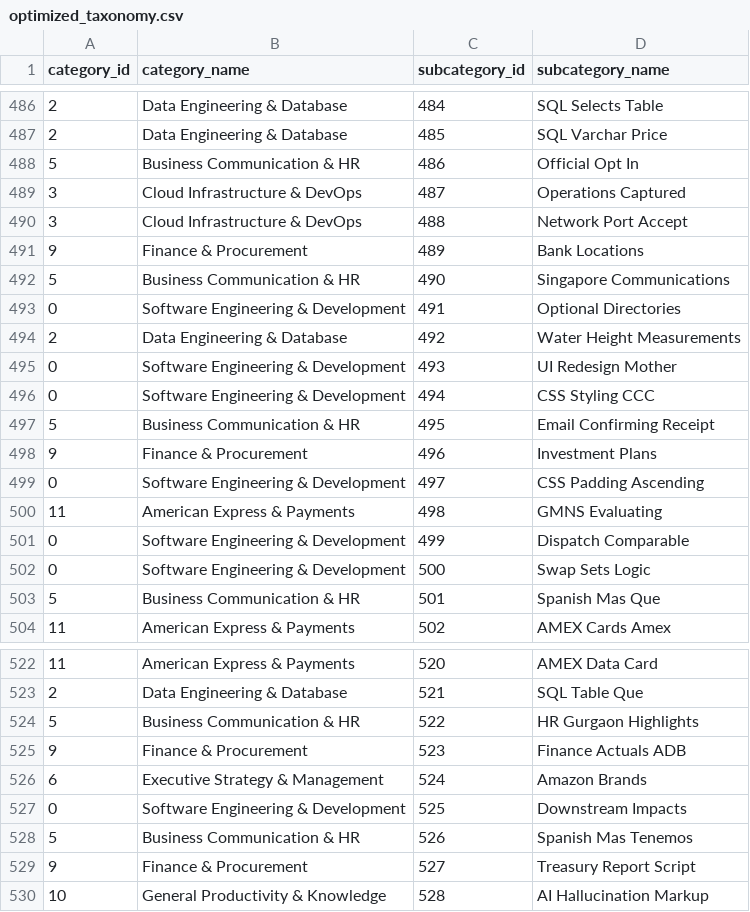
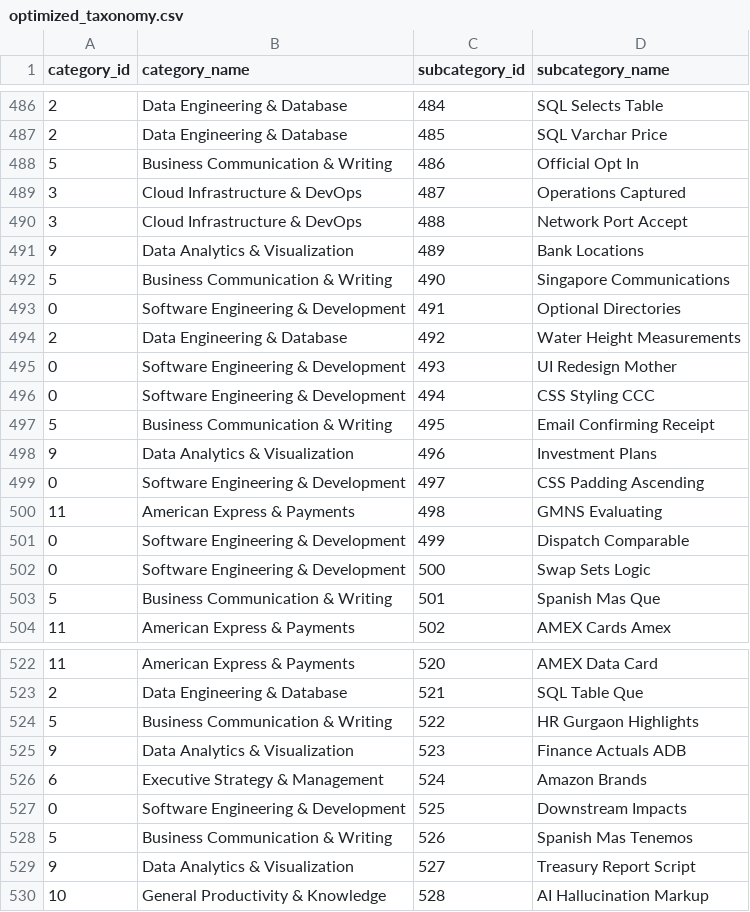
Before and after one commit to krishna-mk-0124/Prompt_Insights, a CSV file: AIObservatory/data/optimized_taxonomy.csv, drawn as a sheet; only a part is shown, gaps mark what is left out; the diff covers the shown part only.

Commit message:
Fix: Normalize taxonomy category names for consistency

```diff
--- a/AIObservatory/data/optimized_taxonomy.csv
+++ b/AIObservatory/data/optimized_taxonomy.csv
@@ -487,7 +487,7 @@ category_id,category_name,subcategory_id,subcategory_name
 2,Data Engineering & Database,485,SQL Varchar Price
-5,Business Communication & HR,486,Official Opt In
+5,Business Communication & Writing,486,Official Opt In
 3,Cloud Infrastructure & DevOps,487,Operations Captured
 3,Cloud Infrastructure & DevOps,488,Network Port Accept
-9,Finance & Procurement,489,Bank Locations
-5,Business Communication & HR,490,Singapore Communications
+9,Data Analytics & Visualization,489,Bank Locations
+5,Business Communication & Writing,490,Singapore Communications
 0,Software Engineering & Development,491,Optional Directories
@@ -496,4 +496,4 @@ category_id,category_name,subcategory_id,subcategory_name
 0,Software Engineering & Development,494,CSS Styling CCC
-5,Business Communication & HR,495,Email Confirming Receipt
-9,Finance & Procurement,496,Investment Plans
+5,Business Communication & Writing,495,Email Confirming Receipt
+9,Data Analytics & Visualization,496,Investment Plans
 0,Software Engineering & Development,497,CSS Padding Ascending
@@ -502,3 +502,3 @@ category_id,category_name,subcategory_id,subcategory_name
 0,Software Engineering & Development,500,Swap Sets Logic
-5,Business Communication & HR,501,Spanish Mas Que
+5,Business Communication & Writing,501,Spanish Mas Que
 11,American Express & Payments,502,AMEX Cards Amex
@@ -523,8 +523,8 @@ category_id,category_name,subcategory_id,subcategory_name
 2,Data Engineering & Database,521,SQL Table Que
-5,Business Communication & HR,522,HR Gurgaon Highlights
-9,Finance & Procurement,523,Finance Actuals ADB
+5,Business Communication & Writing,522,HR Gurgaon Highlights
+9,Data Analytics & Visualization,523,Finance Actuals ADB
 6,Executive Strategy & Management,524,Amazon Brands
 0,Software Engineering & Development,525,Downstream Impacts
-5,Business Communication & HR,526,Spanish Mas Tenemos
-9,Finance & Procurement,527,Treasury Report Script
+5,Business Communication & Writing,526,Spanish Mas Tenemos
+9,Data Analytics & Visualization,527,Treasury Report Script
 10,General Productivity & Knowledge,528,AI Hallucination Markup
```
Also changed, not shown: 32 edited cells elsewhere in this file.
